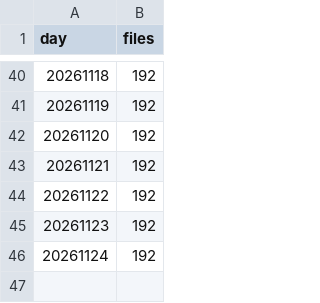
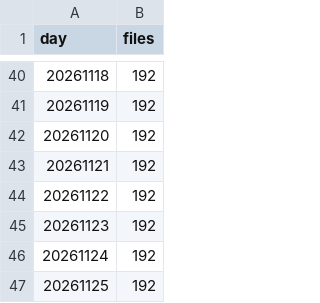
Before and after one commit to roddesbordes-dev/student-protest-tracker, a CSV file: data/added/coverage.csv, drawn as a sheet; only a part is shown, gaps mark what is left out; the diff names each change by its address in the sheet, - before the commit and + after, or states it on an @@ line.

```diff
--- a/data/added/coverage.csv
+++ b/data/added/coverage.csv
+row 47: 20261125 | 192
```
Also changed, not shown: 3 other files.
